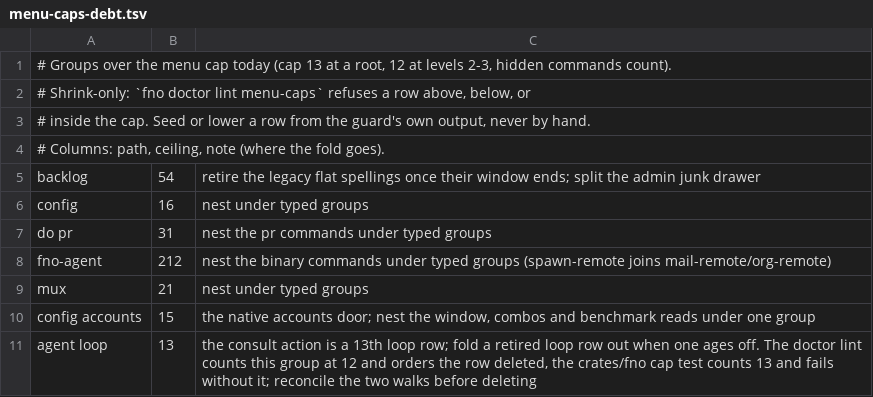
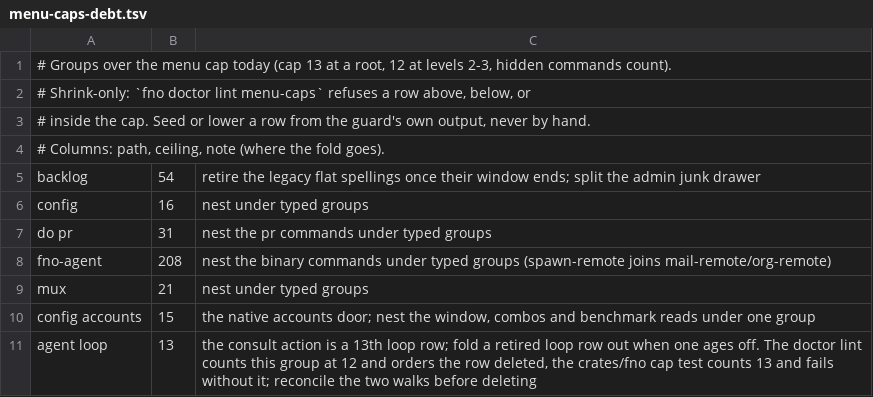
Before and after one commit to fnodotdev/fno, a TSV file: scripts/ci/menu-caps-debt.tsv, drawn as a sheet.

Commit message:
feat(agent): every fno-agent word gets one fno agent spelling
The fno agent menu was full at level 2, and 146 of the client's 212
words had no nested spelling. The internal group now holds eleven
families (registry, session, mail, pr, target, backlog, harness, evals,
names, worktree, fleet). Their leaves sit at level 4, which the menu
caps do not count, so each family holds as many leaves as it needs.
Each leaf forwards its one legacy word verbatim. The twelve old
internal leaves moved into the families, and their old spellings still
answer for one release.

menu-caps now refuses a client word with no fno spelling and names the
word. A word is homed when an fno agent row forwards to it, or when an
fno root answers it by name (backlog, do, pr, help, version). The live
surface test asserts that no word is homeless.

The four G4 tombstones (grid, drive, host, promote) are deleted: the
pointer function, its call, their ALL_CLIENT_ACTIONS spellings, their
baseline rows, and the test that pinned the pointer text. The count
drops to 208. x-075d tracks the agent skill's -i path, which still
names host.

Task 2.1: Every word gets an fno spelling or is deleted

```diff
--- a/scripts/ci/menu-caps-debt.tsv
+++ b/scripts/ci/menu-caps-debt.tsv
@@ -7,3 +7,3 @@ config	16	nest under typed groups
 do pr	31	nest the pr commands under typed groups
-fno-agent	212	nest the binary commands under typed groups (spawn-remote joins mail-remote/org-remote)
+fno-agent	208	nest the binary commands under typed groups (spawn-remote joins mail-remote/org-remote)
 mux	21	nest under typed groups
```
Also changed, not shown: 8 other files.
